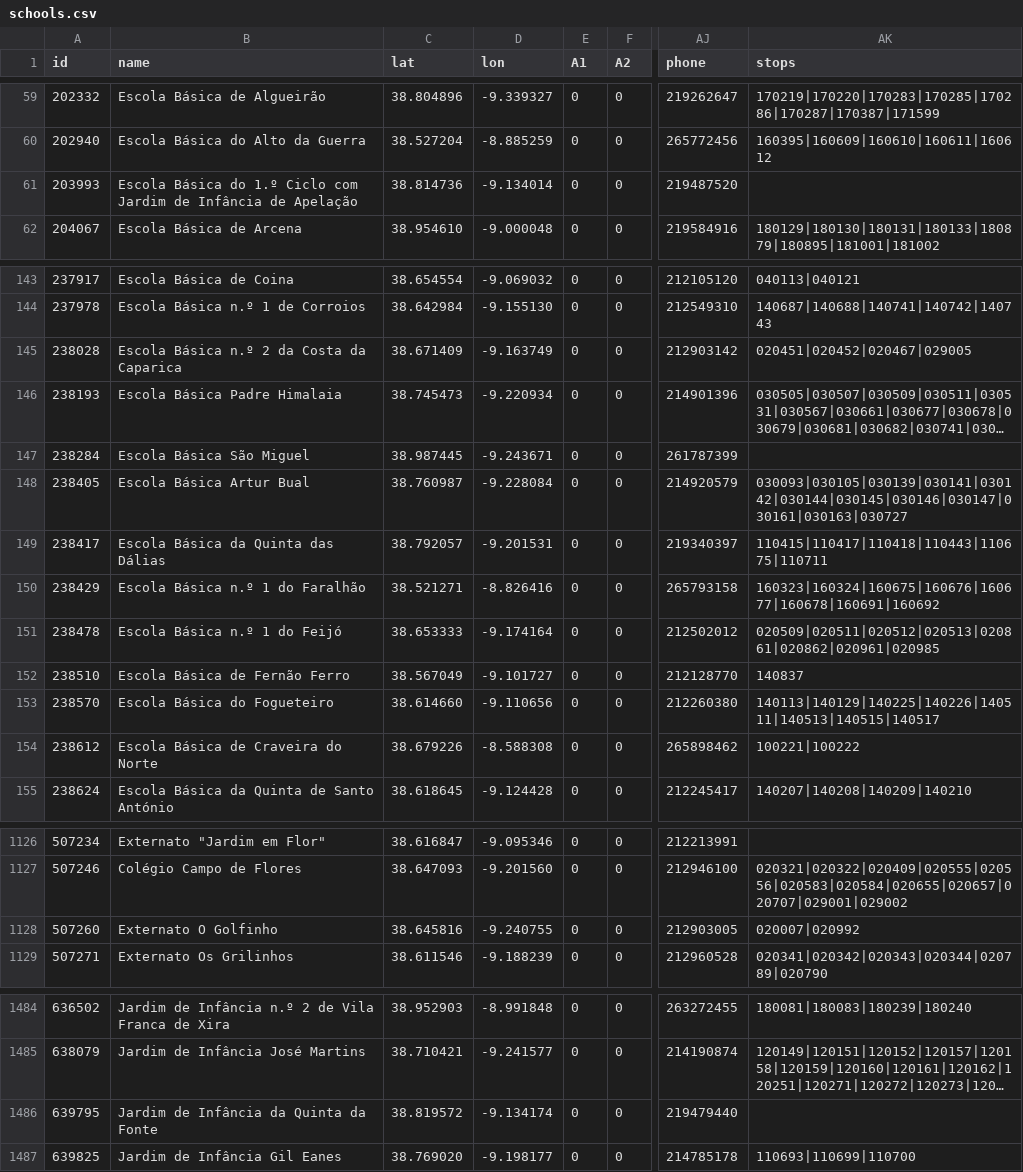
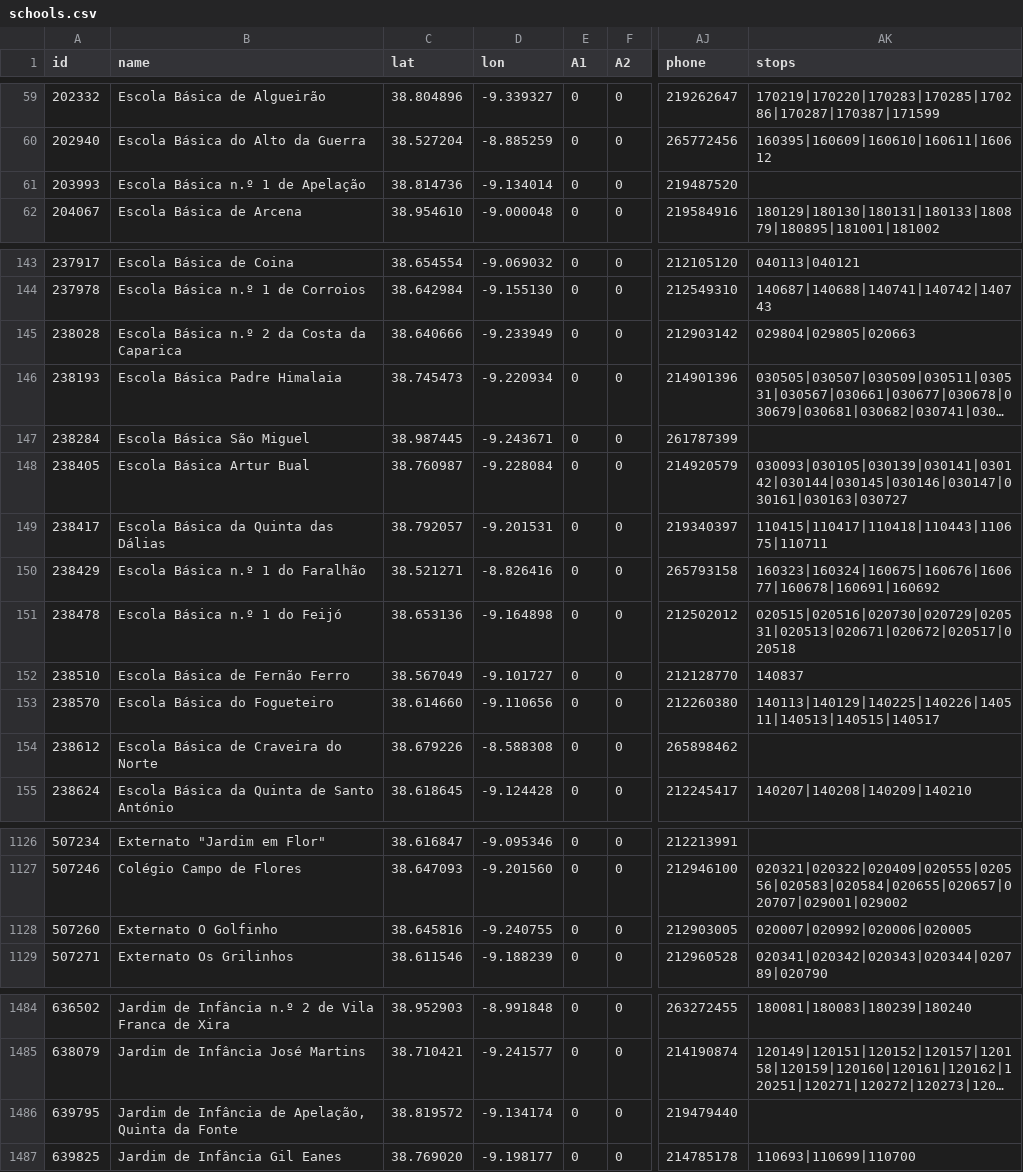
Before and after one commit to carrismetropolitana/datasets, a CSV file: facilities/schools/schools.csv, drawn as a sheet; only a part is shown, gaps mark what is left out; long unchanged cells end in …; the diff covers the shown part only; the diff names each change by its address in the sheet, - before the commit and + after, or states it on an @@ line.

Commit message:
Updated schools locations and associated stops

```diff
--- a/facilities/schools/schools.csv
+++ b/facilities/schools/schools.csv
-B61 (name): Escola Básica do 1.º Ciclo com Jardim de Infância de Apelação
+B61 (name): Escola Básica n.º 1 de Apelação
-C145 (lat): 38.671409
+C145 (lat): 38.640666
-D145 (lon): -9.163749
+D145 (lon): -9.233949
-AK145 (stops): 020451|020452|020467|029005
+AK145 (stops): 029804|029805|020663
-C151 (lat): 38.653333
+C151 (lat): 38.653136
-D151 (lon): -9.174164
+D151 (lon): -9.164898
-AK151 (stops): 020509|020511|020512|020513|020861|020862|020961|020985
+AK151 (stops): 020515|020516|020730|020729|020531|020513|020671|020672|020517|020518
-AK154 (stops): 100221|100222
+AK154 (stops): (empty)
-AK1128 (stops): 020007|020992
+AK1128 (stops): 020007|020992|020006|020005
-B1486 (name): Jardim de Infância da Quinta da Fonte
+B1486 (name): Jardim de Infância de Apelação, Quinta da Fonte
```
Also changed, not shown: 2 edited cells elsewhere in this file.
